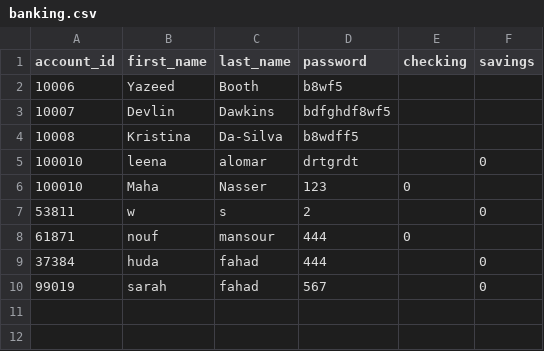
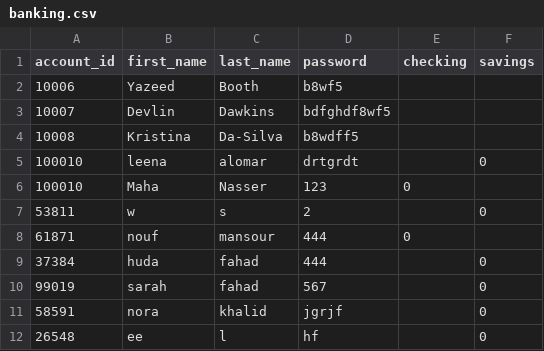
Before and after one commit to Leena-Alomar/Python_banking, a CSV file: project/pyfile/banking.csv, drawn as a sheet; the diff names each change by its address in the sheet, - before the commit and + after, or states it on an @@ line.

```diff
--- a/project/pyfile/banking.csv
+++ b/project/pyfile/banking.csv
+row 11: 58591 | nora | khalid | jgrjf |  | 0
+row 12: 26548 | ee | l | hf |  | 0
```
Also changed, not shown: 1 other file.
